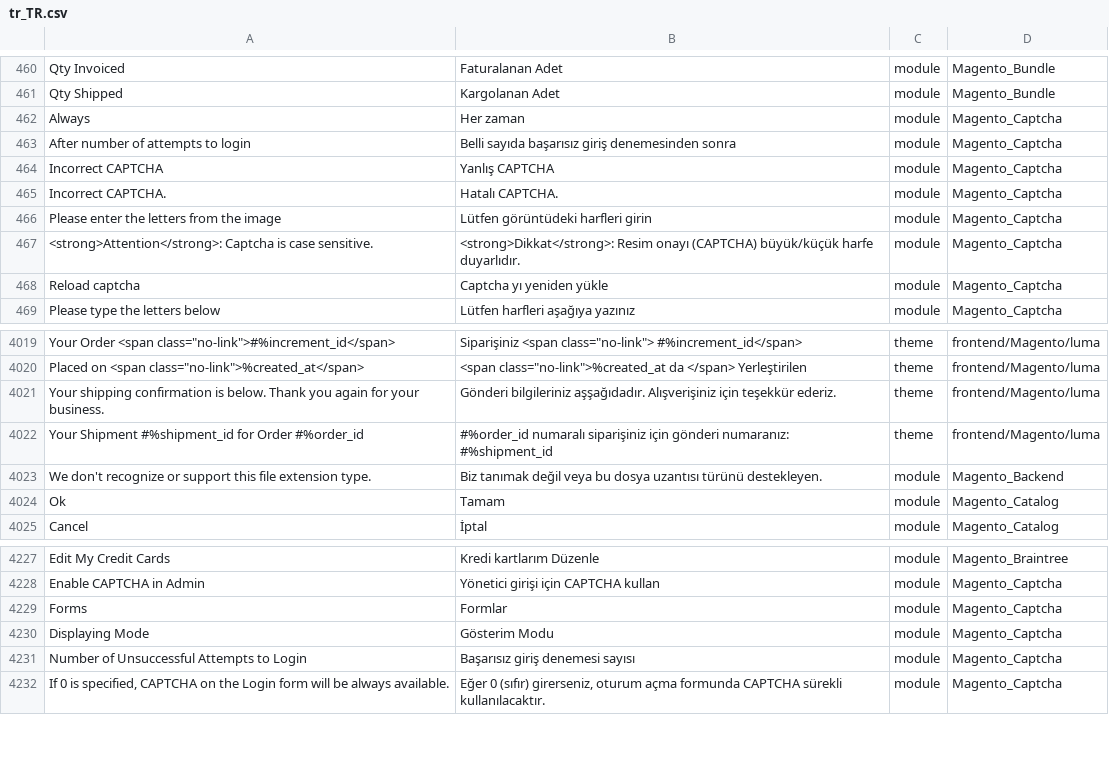
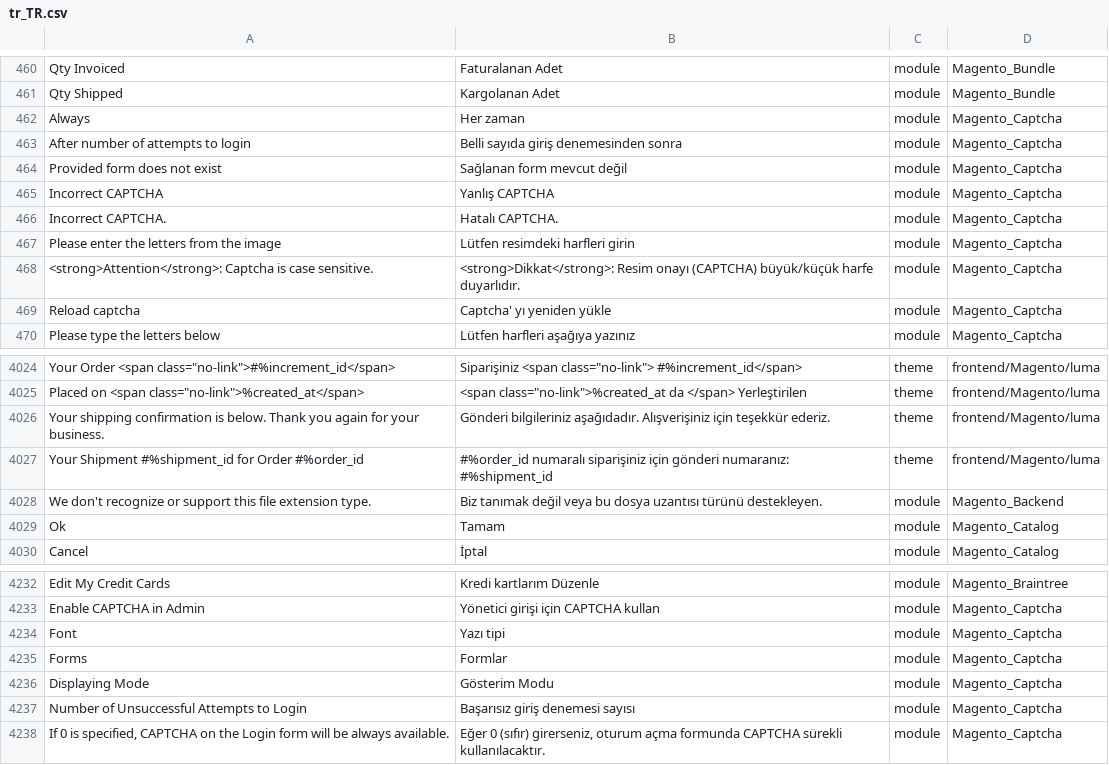
Before and after one commit to Magento2Translations/language_tr_tr, a CSV file: tr_TR.csv, drawn as a sheet; only a part is shown, gaps mark what is left out; addresses are those after the commit; the diff covers the shown part only; the diff names each change by its address in the sheet, - before the commit and + after, or states it on an @@ line.

```diff
--- a/tr_TR.csv
+++ b/tr_TR.csv
-B463: Belli sayıda başarısız giriş denemesinden sonra
+B463: Belli sayıda giriş denemesinden sonra
+row 464: Provided form does not exist | Sağlanan form mevcut değil | module | Magento_Captcha
-B467: Lütfen görüntüdeki harfleri girin
+B467: Lütfen resimdeki harfleri girin
-B469: Captcha yı yeniden yükle
+B469: Captcha' yı yeniden yükle
-B4026: Gönderi bilgileriniz aşşağıdadır. Alışverişiniz için…
+B4026: Gönderi bilgileriniz aşağıdadır. Alışverişiniz için…
+row 4234: Font | Yazı tipi | module | Magento_Captcha
```
Also changed, not shown: 6 added rows and 3 edited cells elsewhere in this file, 1 other file.
